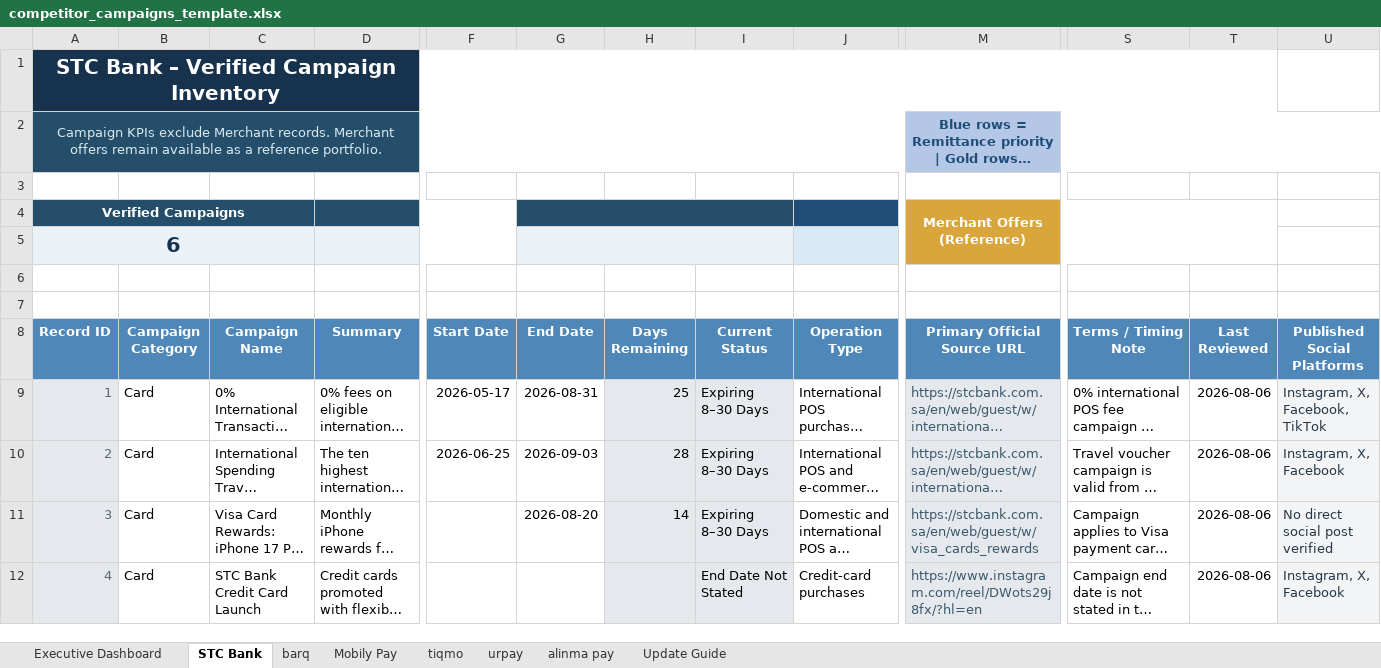
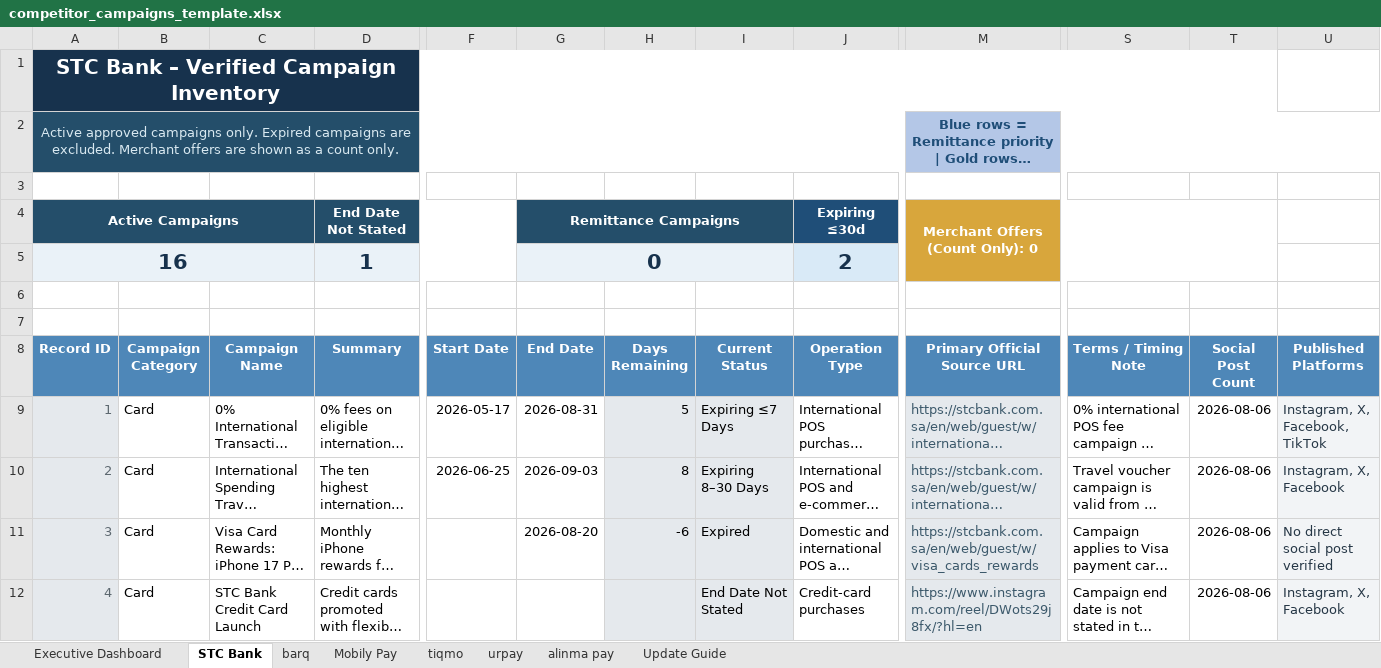
Before and after one commit to Mjmj777/competitor-monitor-v2, an Excel workbook: competitor_campaigns_template.xlsx, sheet STC Bank, drawn as a sheet; only a part is shown, gaps mark what is left out; long unchanged cells end in …; values as stored, in another font and other column widths than the file's, no borders; conditional formats and table styles not drawn; removed rows and columns are numbered as before the commit, all else as after; rows hold the shown columns only; the diff covers the shown part only; the diff names each change by its address in the sheet, - before the commit and + after, or states it on an @@ line.

```diff
--- a/competitor_campaigns_template.xlsx (sheet STC Bank)
+++ b/competitor_campaigns_template.xlsx (sheet STC Bank)
-A2 (Record ID): Campaign KPIs exclude Merchant records. Merchant offers remain available as a reference portfolio.
+A2 (Record ID): Active approved campaigns only. Expired campaigns are excluded. Merchant offers are shown as a count only.
-row 4: Verified Campaigns |  |  |  |  |  |  |  |  | Merchant Offers (Reference)
-row 5: 6
+row 4: Active Campaigns |  |  | End Date Not Stated |  | Remittance Campaigns |  |  | Expiring ≤30d | Merchant Offers (Count Only): 0
+row 5: 16 |  |  | 1 |  | 0 |  |  | 2
-T8: Last Reviewed
+T8: Social Post Count
-U8: Published Social Platforms
+U8: Published Platforms
-H9 (Days Remaining): 25
+H9 (Days Remaining): 5
-I9 (Current Status): Expiring 8–30 Days
+I9 (Current Status): Expiring ≤7 Days
-H10 (Days Remaining): 28
+H10 (Days Remaining): 8
-H11 (Days Remaining): 14
+H11 (Days Remaining): -6
-I11 (Current Status): Expiring 8–30 Days
+I11 (Current Status): Expired
```
Also changed, not shown: 13 edited cells elsewhere in this sheet, sheet Executive Dashboard, sheet Mobily Pay, sheet urpay, sheet tiqmo, sheet alinma pay, sheet barq, 1 more sheet, formulas that keep their value, charts or pictures, 2 other files.
